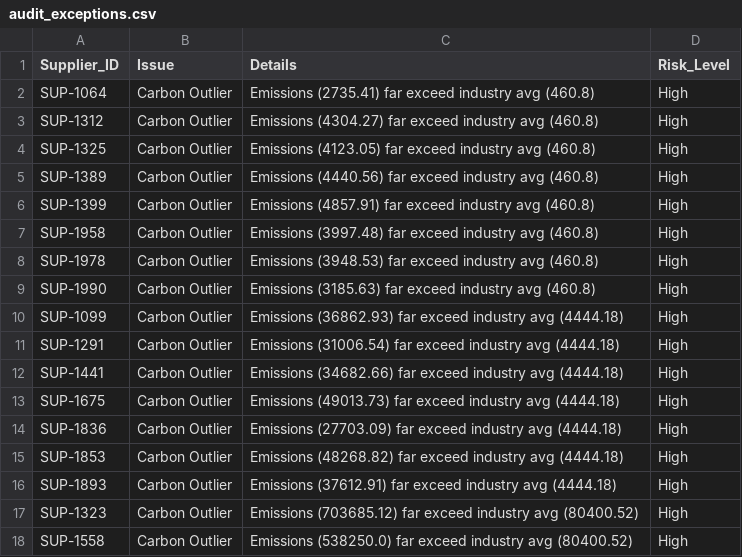
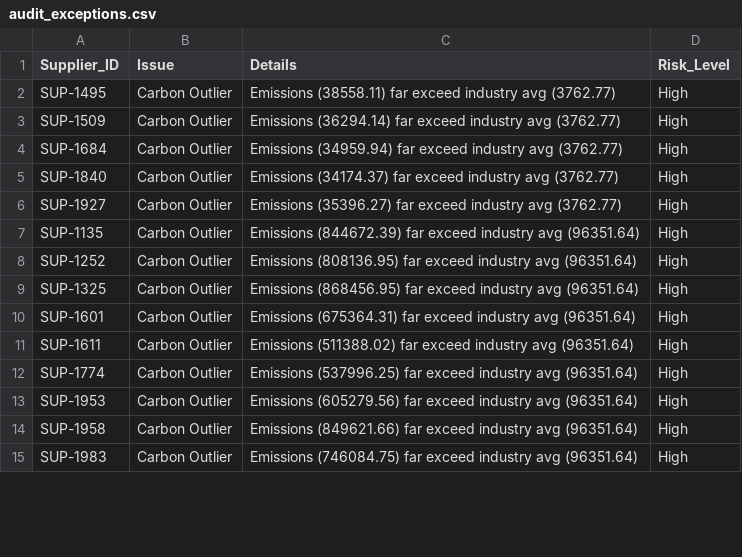
Before and after one commit to Tathagata-030915/esg-assure-compliance-engine, a CSV file: data/audit_exceptions.csv, drawn as a sheet; only a part is shown; the diff covers the shown part only.

```diff
--- a/data/audit_exceptions.csv
+++ b/data/audit_exceptions.csv
@@ -1,18 +1,15 @@
 Supplier_ID,Issue,Details,Risk_Level
-SUP-1064,Carbon Outlier,Emissions (2735.41) far exceed industry avg (460.8),High
-SUP-1312,Carbon Outlier,Emissions (4304.27) far exceed industry avg (460.8),High
-SUP-1325,Carbon Outlier,Emissions (4123.05) far exceed industry avg (460.8),High
-SUP-1389,Carbon Outlier,Emissions (4440.56) far exceed industry avg (460.8),High
-SUP-1399,Carbon Outlier,Emissions (4857.91) far exceed industry avg (460.8),High
-SUP-1958,Carbon Outlier,Emissions (3997.48) far exceed industry avg (460.8),High
-SUP-1978,Carbon Outlier,Emissions (3948.53) far exceed industry avg (460.8),High
-SUP-1990,Carbon Outlier,Emissions (3185.63) far exceed industry avg (460.8),High
-SUP-1099,Carbon Outlier,Emissions (36862.93) far exceed industry avg (4444.18),High
-SUP-1291,Carbon Outlier,Emissions (31006.54) far exceed industry avg (4444.18),High
-SUP-1441,Carbon Outlier,Emissions (34682.66) far exceed industry avg (4444.18),High
-SUP-1675,Carbon Outlier,Emissions (49013.73) far exceed industry avg (4444.18),High
-SUP-1836,Carbon Outlier,Emissions (27703.09) far exceed industry avg (4444.18),High
-SUP-1853,Carbon Outlier,Emissions (48268.82) far exceed industry avg (4444.18),High
-SUP-1893,Carbon Outlier,Emissions (37612.91) far exceed industry avg (4444.18),High
-SUP-1323,Carbon Outlier,Emissions (703685.12) far exceed industry avg (80400.52),High
-SUP-1558,Carbon Outlier,Emissions (538250.0) far exceed industry avg (80400.52),High
+SUP-1495,Carbon Outlier,Emissions (38558.11) far exceed industry avg (3762.77),High
+SUP-1509,Carbon Outlier,Emissions (36294.14) far exceed industry avg (3762.77),High
+SUP-1684,Carbon Outlier,Emissions (34959.94) far exceed industry avg (3762.77),High
+SUP-1840,Carbon Outlier,Emissions (34174.37) far exceed industry avg (3762.77),High
+SUP-1927,Carbon Outlier,Emissions (35396.27) far exceed industry avg (3762.77),High
+SUP-1135,Carbon Outlier,Emissions (844672.39) far exceed industry avg (96351.64),High
+SUP-1252,Carbon Outlier,Emissions (808136.95) far exceed industry avg (96351.64),High
+SUP-1325,Carbon Outlier,Emissions (868456.95) far exceed industry avg (96351.64),High
+SUP-1601,Carbon Outlier,Emissions (675364.31) far exceed industry avg (96351.64),High
+SUP-1611,Carbon Outlier,Emissions (511388.02) far exceed industry avg (96351.64),High
+SUP-1774,Carbon Outlier,Emissions (537996.25) far exceed industry avg (96351.64),High
+SUP-1953,Carbon Outlier,Emissions (605279.56) far exceed industry avg (96351.64),High
+SUP-1958,Carbon Outlier,Emissions (849621.66) far exceed industry avg (96351.64),High
+SUP-1983,Carbon Outlier,Emissions (746084.75) far exceed industry avg (96351.64),High
```
Also changed, not shown: 2 added rows, 7 removed rows and 101 edited cells elsewhere in this file, data/suppliers_raw.csv, 32 other files.
